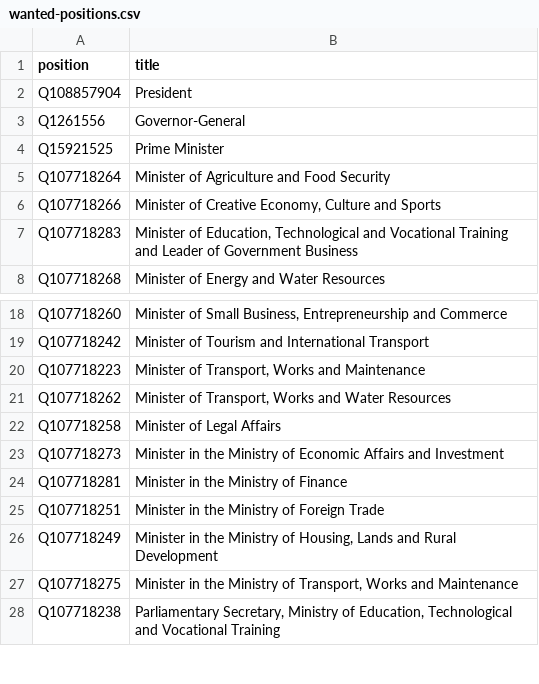
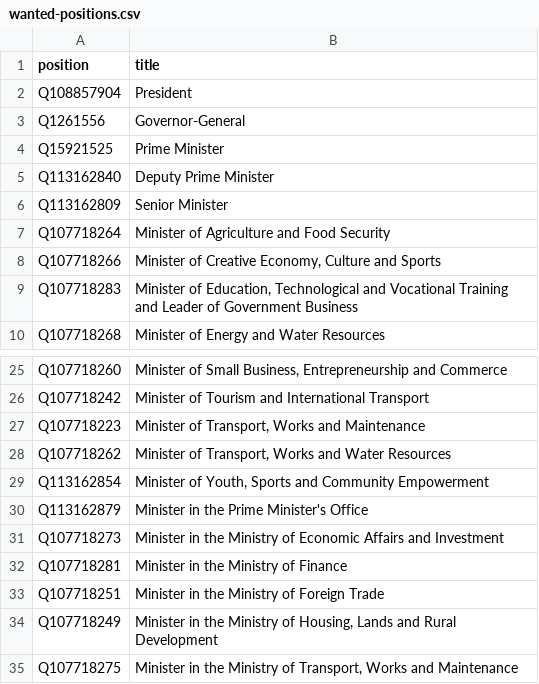
Before and after one commit to every-politician-scrapers/barbados-cabinet, a CSV file: wikidata/wanted-positions.csv, drawn as a sheet; only a part is shown, gaps mark what is left out; the shorter side is filled out with more unchanged rows; the diff covers the shown part only.

```diff
--- a/wikidata/wanted-positions.csv
+++ b/wikidata/wanted-positions.csv
@@ -4,2 +4,4 @@ Q1261556,Governor-General
 Q15921525,Prime Minister
+Q113162840,Deputy Prime Minister
+Q113162809,Senior Minister
 Q107718264,Minister of Agriculture and Food Security
@@ -21,3 +28,4 @@ Q107718223,"Minister of Transport, Works and Maintenance"
 Q107718262,"Minister of Transport, Works and Water Resources"
-Q107718258,Minister of Legal Affairs
+Q113162854,"Minister of Youth, Sports and Community Empowerment"
+Q113162879,Minister in the Prime Minister's Office
 Q107718273,Minister in the Ministry of Economic Affairs and Investment
```
Also changed, not shown: 9 added rows elsewhere in this file.
